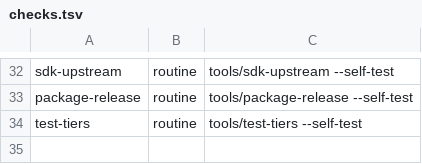
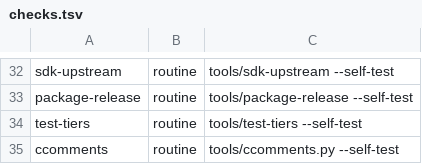
Before and after one commit to muflub/source-sdk-sharp, a TSV file: tools/checks.tsv, drawn as a sheet; only a part is shown, gaps mark what is left out.

```diff
--- a/tools/checks.tsv
+++ b/tools/checks.tsv
@@ -34 +34,2 @@ package-release	routine	tools/package-release --self-test
 test-tiers	routine	tools/test-tiers --self-test
+ccomments	routine	tools/ccomments.py --self-test
```
Also changed, not shown: 11 other files.
